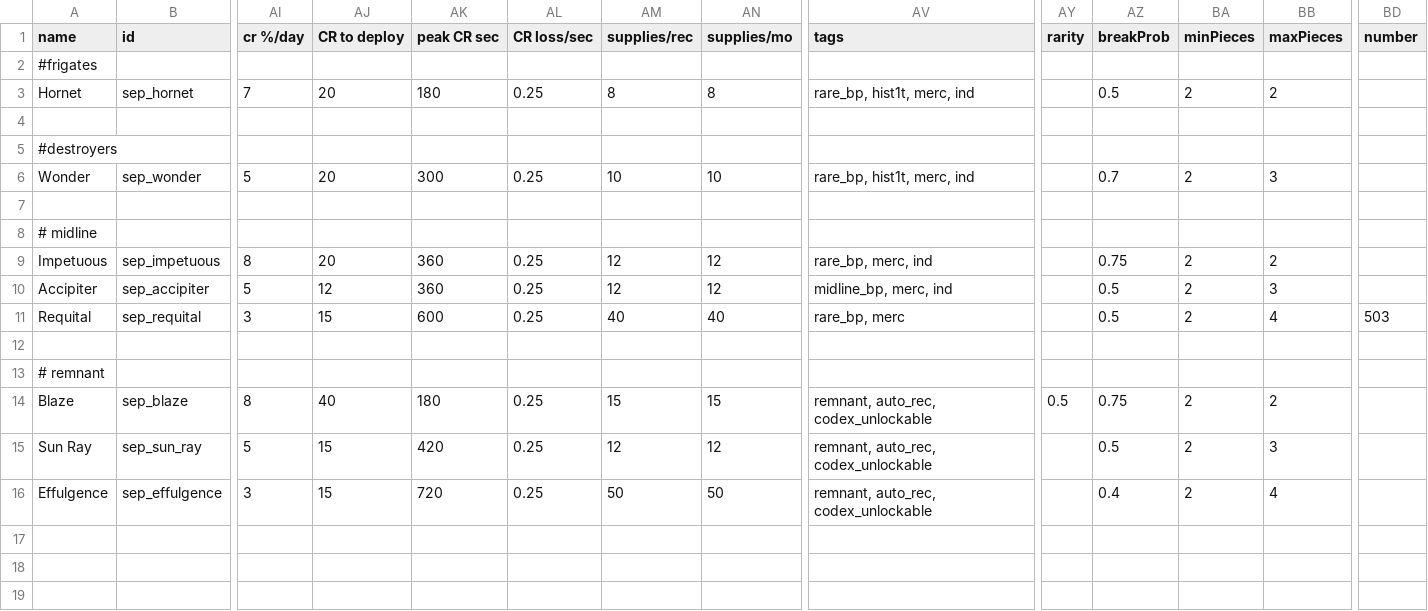
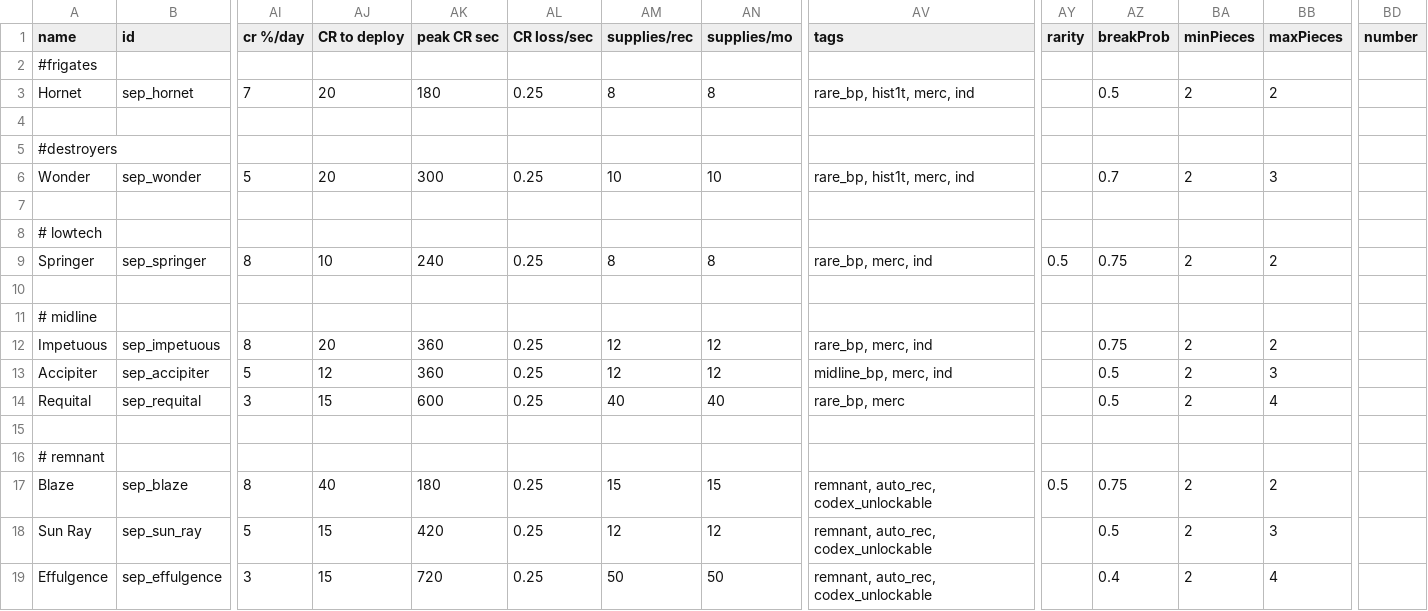
Before and after one commit to AudaxLudos/sector-expansion-pack, a CSV file: data/hulls/ship_data.csv, drawn as a sheet; only a part is shown, gaps mark what is left out; addresses are those after the commit; rows hold the shown columns only; the diff names each change by its address in the sheet, - before the commit and + after, or states it on an @@ line.

Commit message:
Add springer ship data

```diff
--- a/data/hulls/ship_data.csv
+++ b/data/hulls/ship_data.csv
+row 8: # lowtech
+row 9: Springer | sep_springer | 8 | 10 | 240 | 0.25 | 8 | 8 | rare_bp, merc, ind | 0.5 | 0.75 | 2 | 2
+row 10: (empty)
-BD14 (number): 503
+BD14 (number): (empty)
```
Also changed, not shown: 1 other file.
